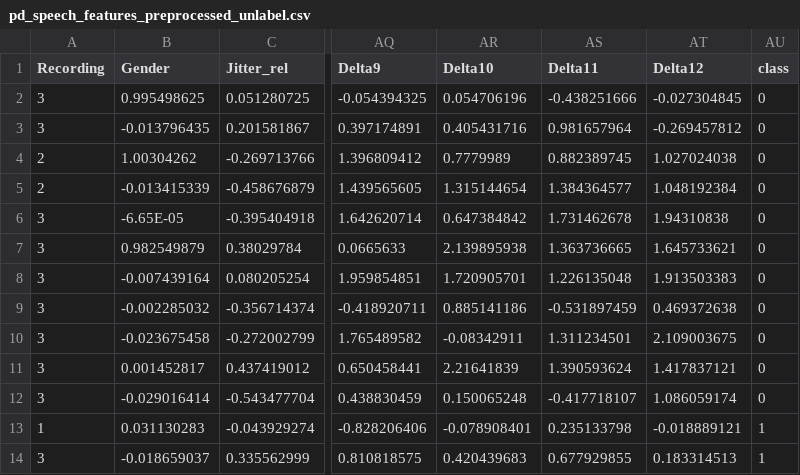
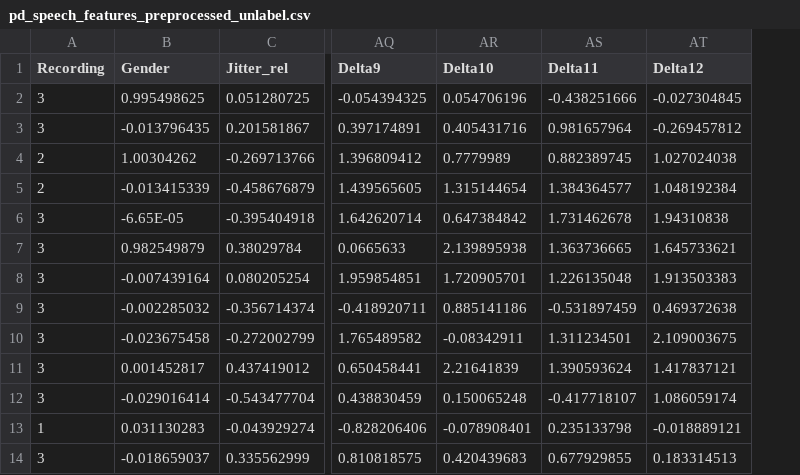
Before and after one commit to shakil2022/Parkinson_Disease_Second_Dataset, a CSV file: PD/2nd Dataset/pd_speech_features_preprocessed_unlabel.csv, drawn as a sheet; only a part is shown, gaps mark what is left out; the diff names each change by its address in the sheet, - before the commit and + after, or states it on an @@ line.

Commit message:
modified

```diff
--- a/PD/2nd Dataset/pd_speech_features_preprocessed_unlabel.csv
+++ b/PD/2nd Dataset/pd_speech_features_preprocessed_unlabel.csv
-column AU (class), rows 2-14: 0 | 0 | 0 | 0 | 0 | 0 | 0 | 0 | 0 | 0 | 0 | 1 | 1
```
